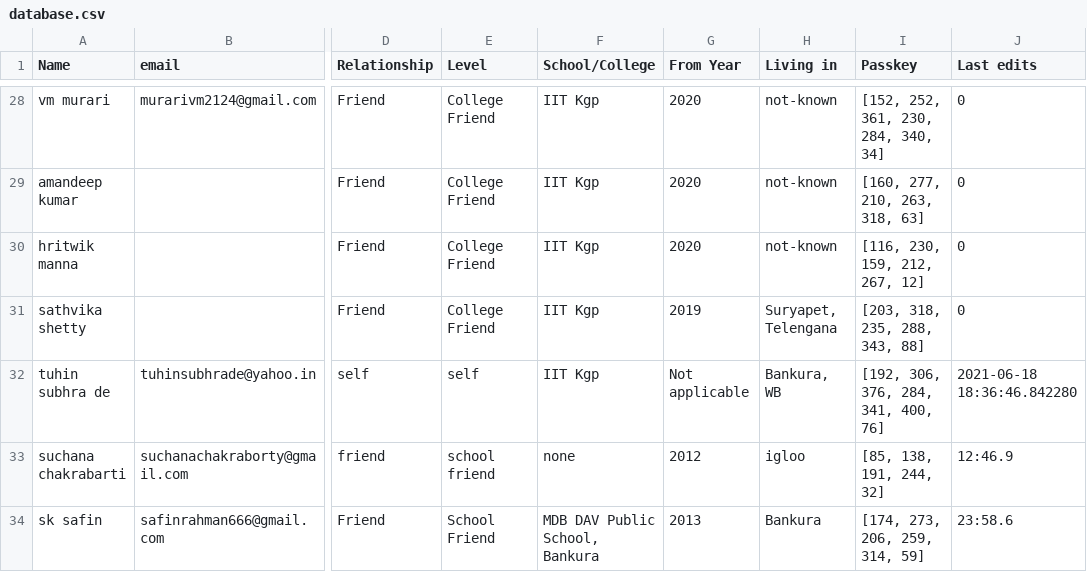
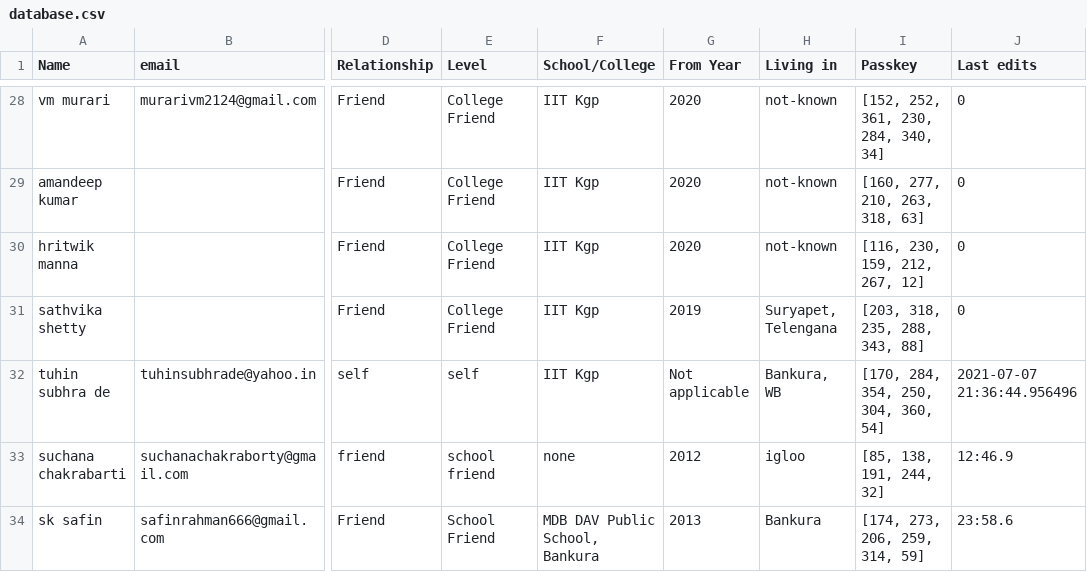
Before and after one commit to Gituhin/Friends-Data, a CSV file: database.csv, drawn as a sheet; only a part is shown, gaps mark what is left out; the diff names each change by its address in the sheet, - before the commit and + after, or states it on an @@ line.

Commit message:
Commit by Users

```diff
--- a/database.csv
+++ b/database.csv
-I32 (Passkey): [192, 306, 376, 284, 341, 400, 76]
+I32 (Passkey): [170, 284, 354, 250, 304, 360, 54]
-J32 (Last edits): 2021-06-18 18:36:46.842280
+J32 (Last edits): 2021-07-07 21:36:44.956496
```
